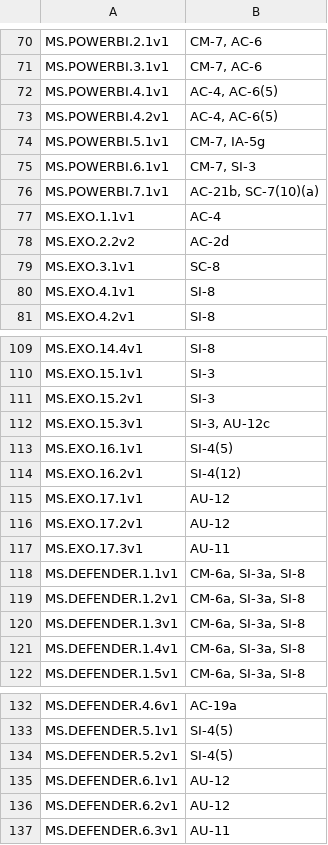
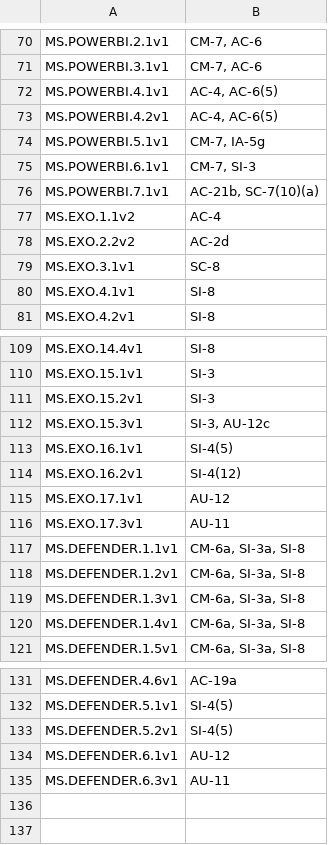
Before and after one commit to cisagov/ScubaGear, a CSV file: PowerShell/ScubaGear/mappings/scuba-to-nist-sp-800-53-r5-fedramp-high.csv, drawn as a sheet; only a part is shown, gaps mark what is left out.

Commit message:
Update csv mappings for recent baseline changes

```diff
--- a/PowerShell/ScubaGear/mappings/scuba-to-nist-sp-800-53-r5-fedramp-high.csv
+++ b/PowerShell/ScubaGear/mappings/scuba-to-nist-sp-800-53-r5-fedramp-high.csv
@@ -76,3 +76,3 @@ MS.POWERBI.6.1v1,"CM-7, SI-3"
 MS.POWERBI.7.1v1,"AC-21b, SC-7(10)(a)"
-MS.EXO.1.1v1,AC-4
+MS.EXO.1.1v2,AC-4
 MS.EXO.2.2v2,AC-2d
@@ -115,3 +115,2 @@ MS.EXO.16.2v1,SI-4(12)
 MS.EXO.17.1v1,AU-12
-MS.EXO.17.2v1,AU-12
 MS.EXO.17.3v1,AU-11
@@ -135,3 +134,2 @@ MS.DEFENDER.5.2v1,SI-4(5)
 MS.DEFENDER.6.1v1,AU-12
-MS.DEFENDER.6.2v1,AU-12
 MS.DEFENDER.6.3v1,AU-11
```
